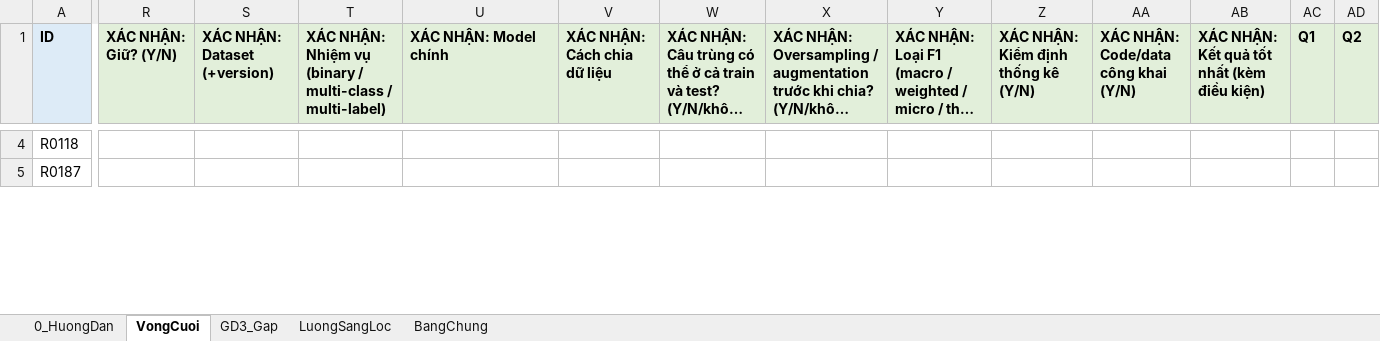
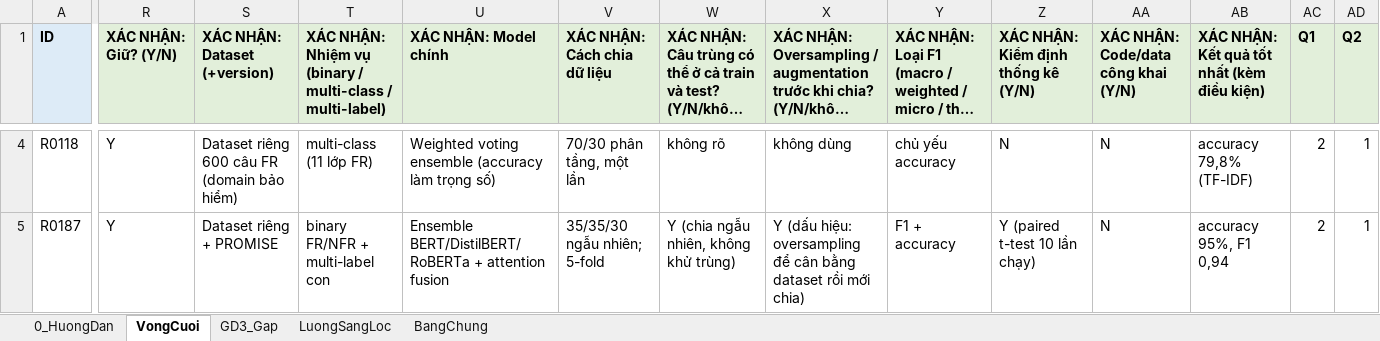
Before and after one commit to TaiNguyen66/fr_nfr_ensemble_research, an Excel workbook: literature/review/NCKH_FRNFR_VongCuoi.xlsx, sheet VongCuoi, drawn as a sheet; only a part is shown, gaps mark what is left out; long unchanged cells end in …; values as stored, in another font and other column widths than the file's, no borders; the diff covers the shown part only; the diff names each change by its address in the sheet, - before the commit and + after, or states it on an @@ line.

Commit message:
Pre-read the 30 final papers and draft the gap analysis
- pre_read_verification.csv: per-paper decisions from targeted full-text
  reading (keep/drop, split, duplicate risk, oversampling order, F1 type,
  statistical test, code, QA) with confidence levels
- 3 papers dropped as off-topic (R0014, R0615, R0072); 26 empirical kept
- gap_candidates.csv: verified k/N per gap + recommendation
- gap_analysis.md: main gap = evaluation leakage (duplicates 15/26 random
  splits, 0/26 grouped; oversampling before split 3/7), RQ proposal for v2.0
- workbook pre-fills the verification columns; humans confirm or edit

```diff
--- a/literature/review/NCKH_FRNFR_VongCuoi.xlsx (sheet VongCuoi)
+++ b/literature/review/NCKH_FRNFR_VongCuoi.xlsx (sheet VongCuoi)
-R4:R5 (XÁC NHẬN: Giữ? (Y/N)): (empty)
+R4:R5 (XÁC NHẬN: Giữ? (Y/N)): Y
-S4 (XÁC NHẬN: Dataset (+version)): (empty)
+S4 (XÁC NHẬN: Dataset (+version)): Dataset riêng 600 câu FR (domain bảo hiểm)
-T4: (empty)
+T4: multi-class (11 lớp FR)
-U4 (XÁC NHẬN: Model chính): (empty)
+U4 (XÁC NHẬN: Model chính): Weighted voting ensemble (accuracy làm trọng số)
-V4 (XÁC NHẬN: Cách chia dữ liệu): (empty)
+V4 (XÁC NHẬN: Cách chia dữ liệu): 70/30 phân tầng, một lần
-W4: (empty)
+W4: không rõ
-X4: (empty)
+X4: không dùng
-Y4: (empty)
+Y4: chủ yếu accuracy
-Z4: (empty)
+Z4: N
-AA4:AA5: (empty)
+AA4:AA5: N
-AB4: (empty)
+AB4: accuracy 79,8% (TF-IDF)
-AC4:AC5 (Q1): (empty)
+AC4:AC5 (Q1): 2
-AD4:AD5 (Q2): (empty)
+AD4:AD5 (Q2): 1
-S5 (XÁC NHẬN: Dataset (+version)): (empty)
+S5 (XÁC NHẬN: Dataset (+version)): Dataset riêng + PROMISE
-T5: (empty)
+T5: binary FR/NFR + multi-label con
-U5 (XÁC NHẬN: Model chính): (empty)
+U5 (XÁC NHẬN: Model chính): Ensemble BERT/DistilBERT/RoBERTa + attention fusion
-V5 (XÁC NHẬN: Cách chia dữ liệu): (empty)
+V5 (XÁC NHẬN: Cách chia dữ liệu): 35/35/30 ngẫu nhiên; 5-fold
-W5: (empty)
+W5: Y (chia ngẫu nhiên, không khử trùng)
-X5: (empty)
+X5: Y (dấu hiệu: oversampling để cân bằng dataset rồi mới chia)
-Y5: (empty)
+Y5: F1 + accuracy
-Z5: (empty)
+Z5: Y (paired t-test 10 lần chạy)
-AB5: (empty)
+AB5: accuracy 95%, F1 0,94
```
Also changed, not shown: 445 edited cells and cell formats elsewhere in this sheet, sheet GD3_Gap, sheet 0_HuongDan, 4 other files.
